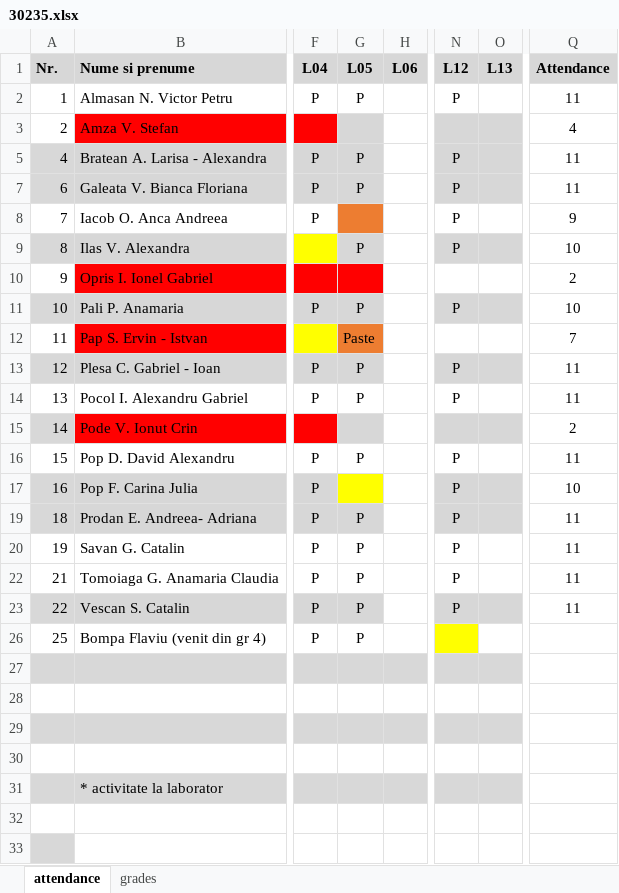
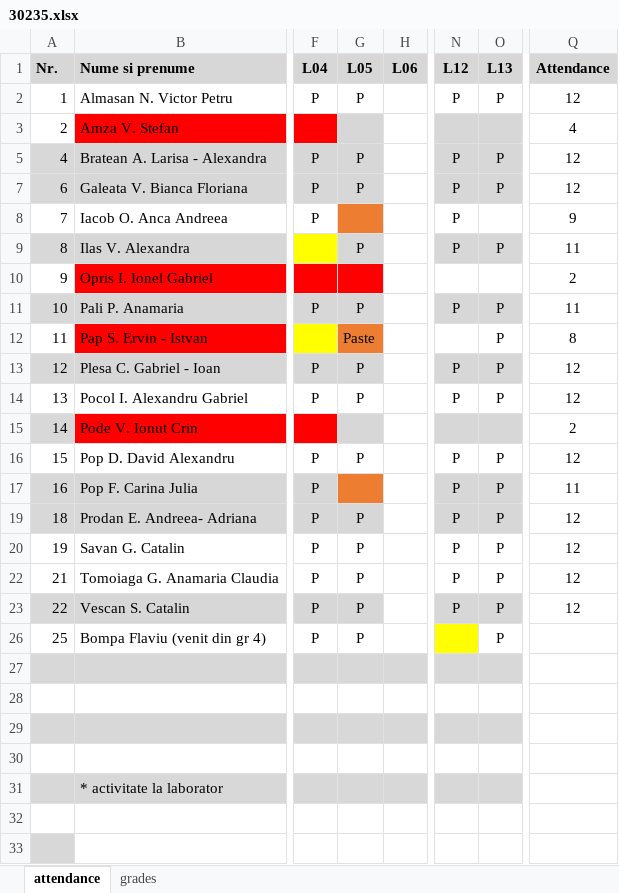
Before and after one commit to kittyrad/laborator1, an Excel workbook: src/resources/30235.xlsx, sheet attendance, drawn as a sheet; only a part is shown, gaps mark what is left out; values as stored, in another font and other column widths than the file's, no borders; conditional formats and table styles not drawn; the diff names each change by its address in the sheet, - before the commit and + after, or states it on an @@ line.

```diff
--- a/src/resources/30235.xlsx (sheet attendance)
+++ b/src/resources/30235.xlsx (sheet attendance)
-O2 (L13): (empty)
+O2 (L13): P
-Q2 (Attendance): 11
+Q2 (Attendance): 12
-O5 (L13): (empty)
+O5 (L13): P
-Q5 (Attendance): 11
+Q5 (Attendance): 12
-O7 (L13): (empty)
+O7 (L13): P
-Q7 (Attendance): 11
+Q7 (Attendance): 12
-O9 (L13): (empty)
+O9 (L13): P
-Q9 (Attendance): 10
+Q9 (Attendance): 11
-O11:O14 (L13): (empty)
+O11:O14 (L13): P
-Q11 (Attendance): 10
+Q11 (Attendance): 11
-Q12 (Attendance): 7
+Q12 (Attendance): 8
-Q13:Q14 (Attendance): 11
+Q13:Q14 (Attendance): 12
-O16:O17 (L13): (empty)
+O16:O17 (L13): P
-Q16 (Attendance): 11
+Q16 (Attendance): 12
-G17 fill: #FFFF00
+G17 fill: #ED7D31
-Q17 (Attendance): 10
+Q17 (Attendance): 11
-O19:O20 (L13): (empty)
+O19:O20 (L13): P
-Q19:Q20 (Attendance): 11
+Q19:Q20 (Attendance): 12
-O22:O23 (L13): (empty)
+O22:O23 (L13): P
-Q22:Q23 (Attendance): 11
+Q22:Q23 (Attendance): 12
-O26 (L13): (empty)
+O26 (L13): P
```
Also changed, not shown: sheet grades, 1 other file.
